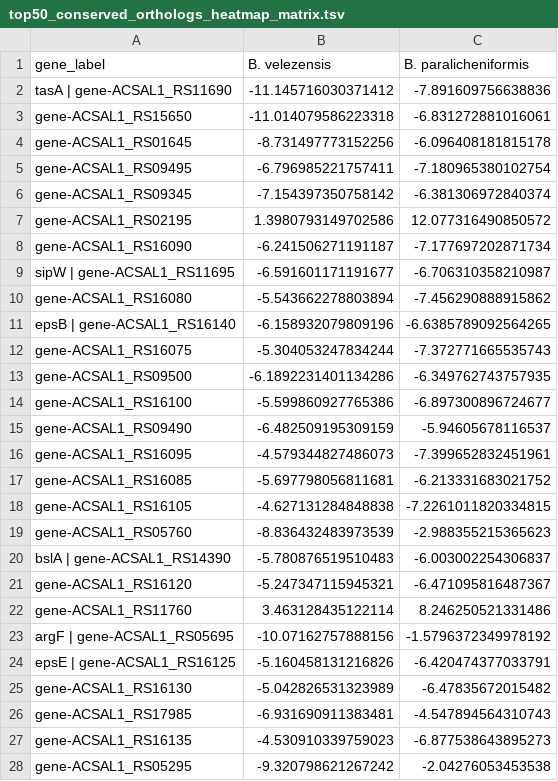
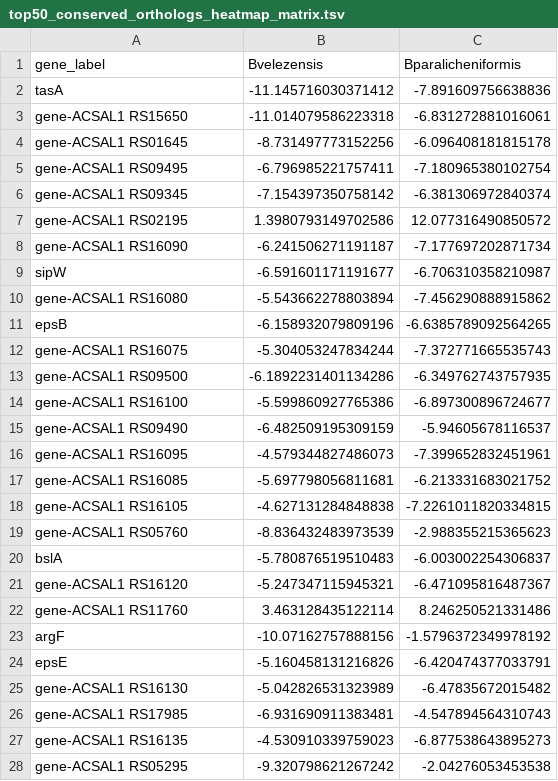
Before and after one commit to bacteriunter/bacillus-transcriptomics-salt, a TSV file: results/heatmap/top50_conserved_orthologs_heatmap_matrix.tsv, drawn as a sheet; only a part is shown; the diff covers the shown part only.

```diff
--- a/results/heatmap/top50_conserved_orthologs_heatmap_matrix.tsv
+++ b/results/heatmap/top50_conserved_orthologs_heatmap_matrix.tsv
@@ -1,28 +1,28 @@
-gene_label	B. velezensis	B. paralicheniformis
-tasA | gene-ACSAL1_RS11690	-11.145716030371412	-7.891609756638836
-gene-ACSAL1_RS15650	-11.014079586223318	-6.831272881016061
-gene-ACSAL1_RS01645	-8.731497773152256	-6.096408181815178
-gene-ACSAL1_RS09495	-6.796985221757411	-7.180965380102754
-gene-ACSAL1_RS09345	-7.154397350758142	-6.381306972840374
-gene-ACSAL1_RS02195	1.3980793149702586	12.077316490850572
-gene-ACSAL1_RS16090	-6.241506271191187	-7.177697202871734
-sipW | gene-ACSAL1_RS11695	-6.591601171191677	-6.706310358210987
-gene-ACSAL1_RS16080	-5.543662278803894	-7.456290888915862
-epsB | gene-ACSAL1_RS16140	-6.158932079809196	-6.6385789092564265
-gene-ACSAL1_RS16075	-5.304053247834244	-7.372771665535743
-gene-ACSAL1_RS09500	-6.1892231401134286	-6.349762743757935
-gene-ACSAL1_RS16100	-5.599860927765386	-6.897300896724677
-gene-ACSAL1_RS09490	-6.482509195309159	-5.94605678116537
-gene-ACSAL1_RS16095	-4.579344827486073	-7.399652832451961
-gene-ACSAL1_RS16085	-5.697798056811681	-6.213331683021752
-gene-ACSAL1_RS16105	-4.627131284848838	-7.2261011820334815
-gene-ACSAL1_RS05760	-8.836432483973539	-2.988355215365623
-bslA | gene-ACSAL1_RS14390	-5.780876519510483	-6.003002254306837
-gene-ACSAL1_RS16120	-5.247347115945321	-6.471095816487367
-gene-ACSAL1_RS11760	3.463128435122114	8.246250521331486
-argF | gene-ACSAL1_RS05695	-10.07162757888156	-1.5796372349978192
-epsE | gene-ACSAL1_RS16125	-5.160458131216826	-6.420474377033791
-gene-ACSAL1_RS16130	-5.042826531323989	-6.47835672015482
-gene-ACSAL1_RS17985	-6.931690911383481	-4.547894564310743
-gene-ACSAL1_RS16135	-4.530910339759023	-6.877538643895273
-gene-ACSAL1_RS05295	-9.320798621267242	-2.04276053453538
+gene_label	Bvelezensis	Bparalicheniformis
+tasA	-11.145716030371412	-7.891609756638836
+gene-ACSAL1 RS15650	-11.014079586223318	-6.831272881016061
+gene-ACSAL1 RS01645	-8.731497773152256	-6.096408181815178
+gene-ACSAL1 RS09495	-6.796985221757411	-7.180965380102754
+gene-ACSAL1 RS09345	-7.154397350758142	-6.381306972840374
+gene-ACSAL1 RS02195	1.3980793149702586	12.077316490850572
+gene-ACSAL1 RS16090	-6.241506271191187	-7.177697202871734
+sipW	-6.591601171191677	-6.706310358210987
+gene-ACSAL1 RS16080	-5.543662278803894	-7.456290888915862
+epsB	-6.158932079809196	-6.6385789092564265
+gene-ACSAL1 RS16075	-5.304053247834244	-7.372771665535743
+gene-ACSAL1 RS09500	-6.1892231401134286	-6.349762743757935
+gene-ACSAL1 RS16100	-5.599860927765386	-6.897300896724677
+gene-ACSAL1 RS09490	-6.482509195309159	-5.94605678116537
+gene-ACSAL1 RS16095	-4.579344827486073	-7.399652832451961
+gene-ACSAL1 RS16085	-5.697798056811681	-6.213331683021752
+gene-ACSAL1 RS16105	-4.627131284848838	-7.2261011820334815
+gene-ACSAL1 RS05760	-8.836432483973539	-2.988355215365623
+bslA	-5.780876519510483	-6.003002254306837
+gene-ACSAL1 RS16120	-5.247347115945321	-6.471095816487367
+gene-ACSAL1 RS11760	3.463128435122114	8.246250521331486
+argF	-10.07162757888156	-1.5796372349978192
+epsE	-5.160458131216826	-6.420474377033791
+gene-ACSAL1 RS16130	-5.042826531323989	-6.47835672015482
+gene-ACSAL1 RS17985	-6.931690911383481	-4.547894564310743
+gene-ACSAL1 RS16135	-4.530910339759023	-6.877538643895273
+gene-ACSAL1 RS05295	-9.320798621267242	-2.04276053453538
```
Also changed, not shown: 23 edited cells elsewhere in this file, results/heatmap/top50_conserved_orthologs_selected.tsv, 45 other files.
